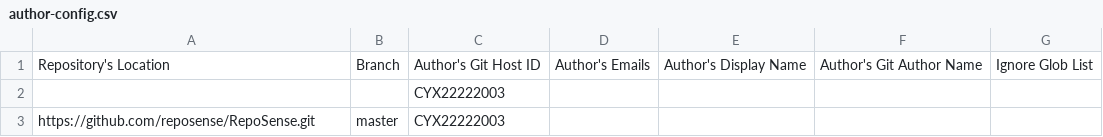
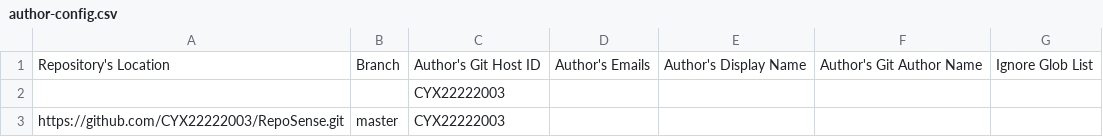
Before and after one commit to CYX22222003/RepoSense-user-experiment-cyx, a CSV file: config/author-config.csv, drawn as a sheet.

```diff
--- a/config/author-config.csv
+++ b/config/author-config.csv
@@ -2,2 +2,2 @@ Repository's Location,Branch,Author's Git Host ID, Author's Emails, Author's Dis
 ,,CYX22222003,,,,
-https://github.com/reposense/RepoSense.git,master,CYX22222003,,,,
+https://github.com/CYX22222003/RepoSense.git,master,CYX22222003,,,,
```
Also changed, not shown: config/repo-config.csv.
